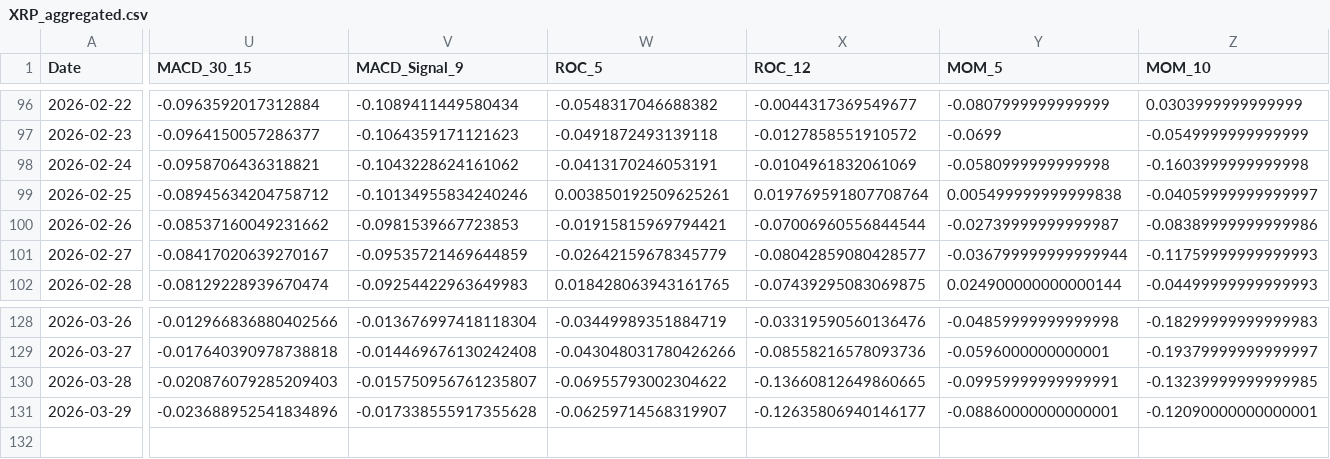
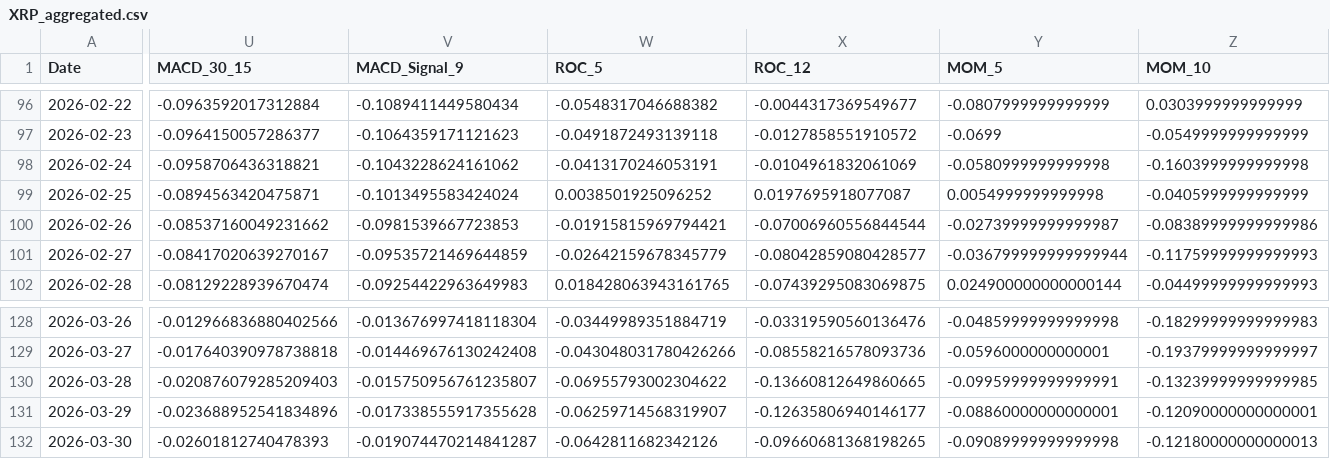
Before and after one commit to JintaoLiuorJoey/coinbase-ohlcv-data, a CSV file: data/XRP_aggregated.csv, drawn as a sheet; only a part is shown, gaps mark what is left out; rows hold the shown columns only; the diff covers the shown part only; the diff names each change by its address in the sheet, - before the commit and + after, or states it on an @@ line.

```diff
--- a/data/XRP_aggregated.csv
+++ b/data/XRP_aggregated.csv
-U99 (MACD_30_15): -0.08945634204758712
+U99 (MACD_30_15): -0.0894563420475871
-V99 (MACD_Signal_9): -0.10134955834240246
+V99 (MACD_Signal_9): -0.1013495583424024
-W99 (ROC_5): 0.003850192509625261
+W99 (ROC_5): 0.0038501925096252
-X99 (ROC_12): 0.019769591807708764
+X99 (ROC_12): 0.0197695918077087
-Y99 (MOM_5): 0.005499999999999838
+Y99 (MOM_5): 0.0054999999999998
-Z99 (MOM_10): -0.04059999999999997
+Z99 (MOM_10): -0.0405999999999999
+row 132: 2026-03-30 | -0.02601812740478393 | -0.019074470214841287 | -0.0642811682342126 | -0.09660681368198265 | -0.09089999999999998 | -0.12180000000000013
```
Also changed, not shown: 6 edited cells elsewhere in this file, data/BTC_aggregated.csv, data/ETH_aggregated.csv.
